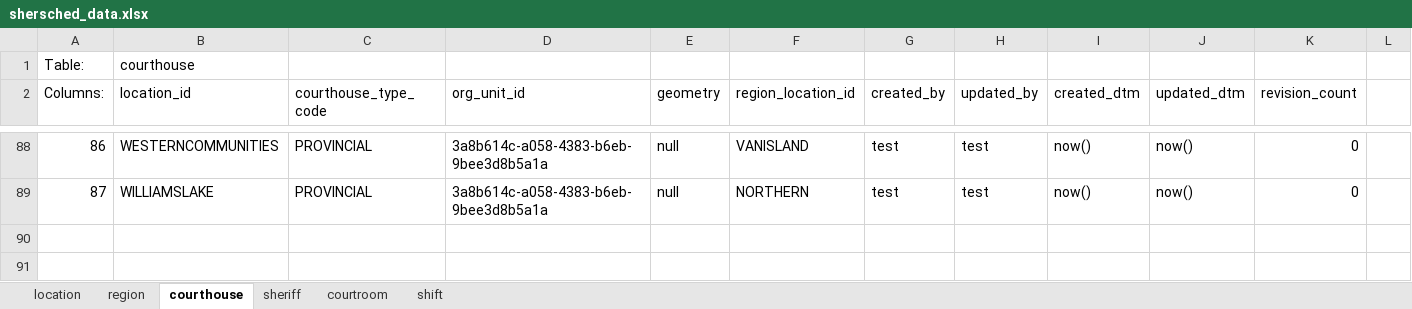
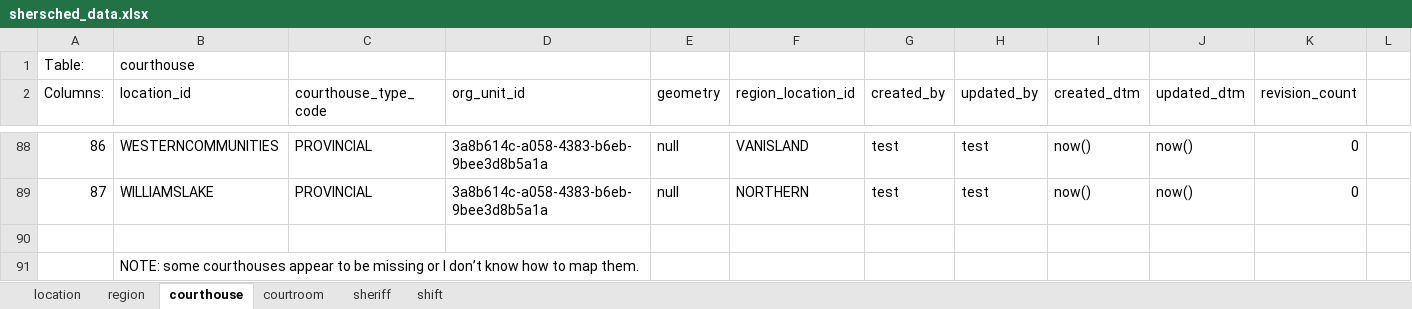
Before and after one commit to bcgov/jag-shuber-api, an Excel workbook: openshift/database/dml/shersched_data.xlsx, sheet courthouse, drawn as a sheet; only a part is shown, gaps mark what is left out; values as stored, in another font and other column widths than the file's, no borders; rows hold the shown columns only; the diff names each change by its address in the sheet, - before the commit and + after, or states it on an @@ line.

Commit message:
Courtrooms
Added default courtrooms for Victoria and Vancouver 222-Main based on Jen's document. Updated spreadsheet, but missing some locations/courthouse data. Will need to review. Region mapping also needs review.

```diff
--- a/openshift/database/dml/shersched_data.xlsx (sheet courthouse)
+++ b/openshift/database/dml/shersched_data.xlsx (sheet courthouse)
@@ sheet tab order changed: location | region | courthouse | courtroom | sheriff | shift @@
+row 90: (empty)
+row 91:  | NOTE: some courthouses appear to be missing or I don’t know how to map them.
```
Also changed, not shown: sheet location, sheet courtroom, 17 other files.
